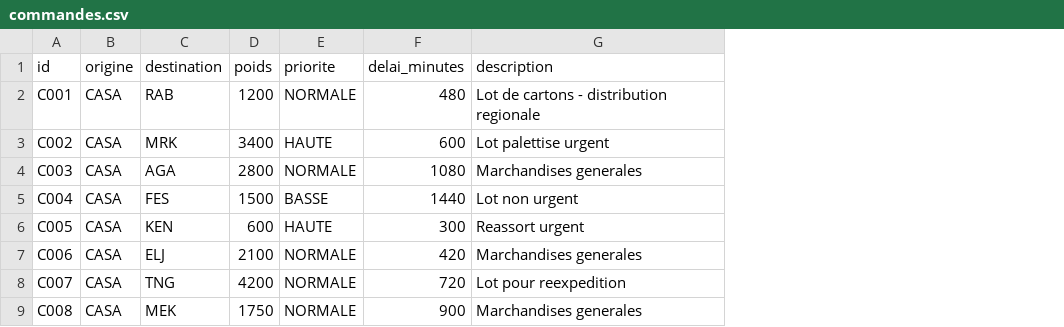
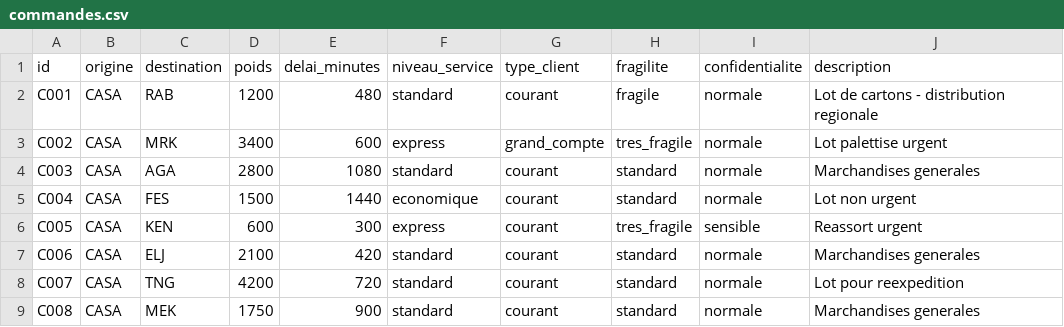
Before and after one commit to BouthainaBoubou/projet-multi-agent-livraison, a CSV file: backend/data/commandes.csv, drawn as a sheet; only a part is shown; removed rows and columns are numbered as before the commit, all else as after; the diff names each change by its address in the sheet, - before the commit and + after, or states it on an @@ line.

Commit message:
terminer backend

```diff
--- a/backend/data/commandes.csv
+++ b/backend/data/commandes.csv
-column E (priorite), rows 2-9: NORMALE | HAUTE | NORMALE | BASSE | HAUTE | NORMALE | NORMALE | NORMALE
+column F (niveau_service), rows 2-9: standard | express | standard | economique | express | standard | standard | standard
+column G (type_client), rows 2-9: courant | grand_compte | courant | courant | courant | courant | courant | courant
+column H (fragilite), rows 2-9: fragile | tres_fragile | standard | standard | tres_fragile | standard | standard | standard
+column I (confidentialite), rows 2-9: normale | normale | normale | normale | sensible | normale | normale | normale
```
Also changed, not shown: backend/data/routes.csv, backend/data/vehicules.csv, 19 other files.
